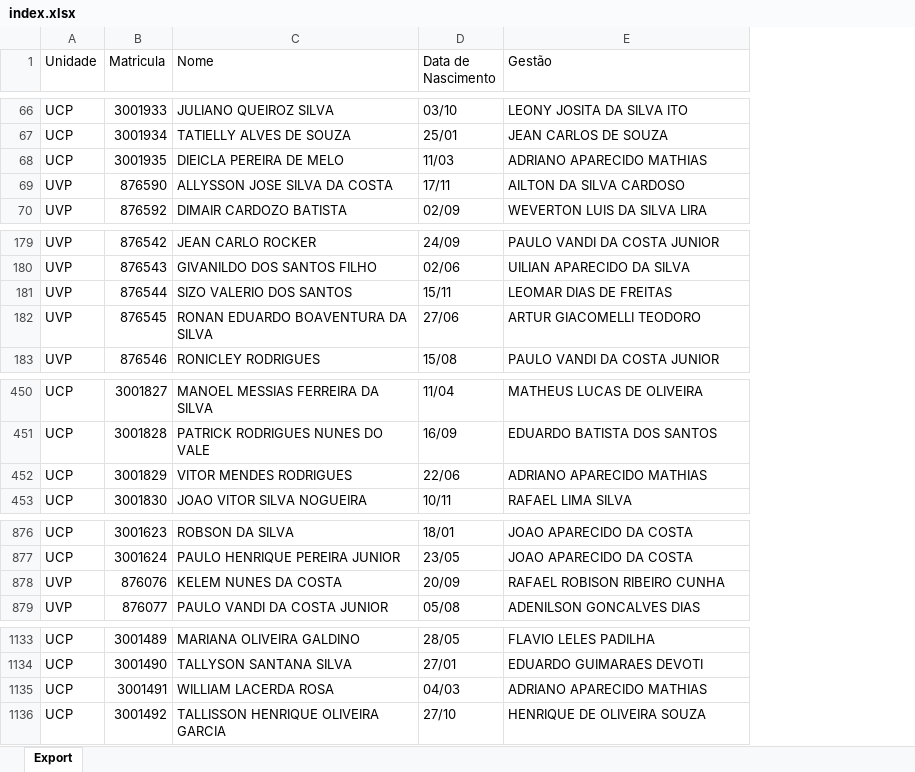
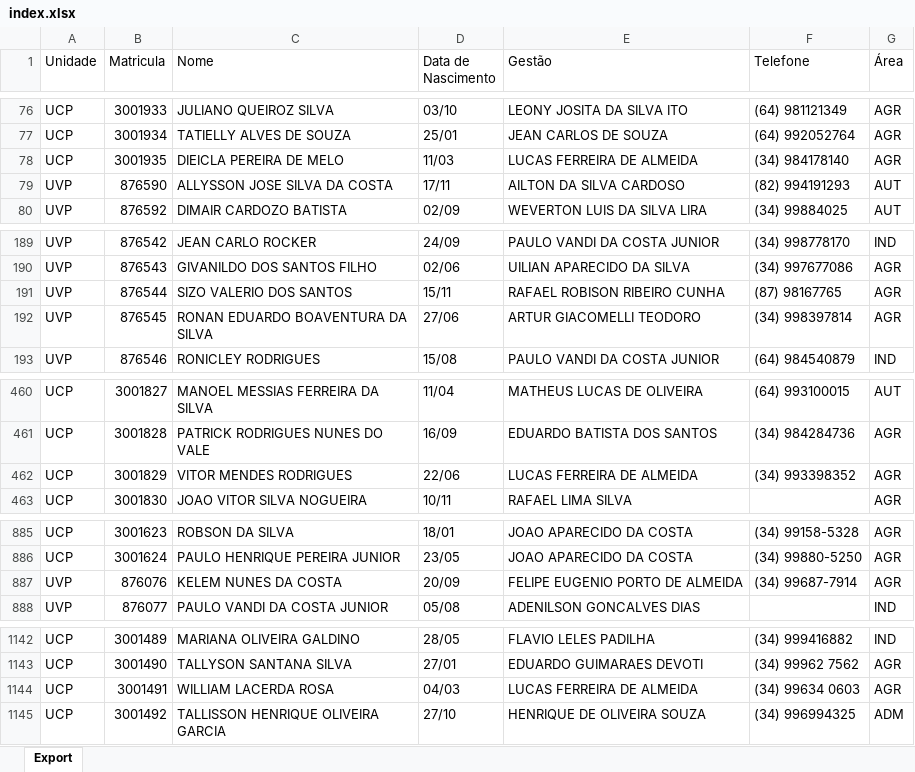
Before and after one commit to ggcmaa/gganiversariantes, an Excel workbook: index.xlsx, sheet Export, drawn as a sheet; only a part is shown, gaps mark what is left out; values as stored, in another font and other column widths than the file's, no borders; addresses are those after the commit; the diff covers the shown part only; the diff names each change by its address in the sheet, - before the commit and + after, or states it on an @@ line.

```diff
--- a/index.xlsx (sheet Export)
+++ b/index.xlsx (sheet Export)
+column F (Telefone), rows 76-80: (64) 981121349 | (64) 992052764 | (34) 984178140 | (82) 994191293 | (34) 99884025; rows 189-193: (34) 998778170 | (34) 997677086 | (87) 98167765 | (34) 998397814 | (64) 984540879; rows 460-462: (64) 993100015 | (34) 984284736 | (34) 993398352; rows 885-887: (34) 99158-5328 | (34) 99880-5250 | (34) 99687-7914; rows 1142-1145: (34) 999416882 | (34) 99962 7562 | (34) 99634 0603 | (34) 996994325
+column G (Área), rows 76-80: AGR | AGR | AGR | AUT | AUT; rows 189-193: IND | AGR | AGR | AGR | IND; rows 460-463: AUT | AGR | AGR | AGR; rows 885-888: AGR | AGR | AGR | IND; rows 1142-1145: IND | AGR | AGR | ADM
-E78 (Gestão): ADRIANO APARECIDO MATHIAS
+E78 (Gestão): LUCAS FERREIRA DE ALMEIDA
-E191 (Gestão): LEOMAR DIAS DE FREITAS
+E191 (Gestão): RAFAEL ROBISON RIBEIRO CUNHA
-E462 (Gestão): ADRIANO APARECIDO MATHIAS
+E462 (Gestão): LUCAS FERREIRA DE ALMEIDA
-E887 (Gestão): RAFAEL ROBISON RIBEIRO CUNHA
+E887 (Gestão): FELIPE EUGENIO PORTO DE ALMEIDA
-E1144 (Gestão): ADRIANO APARECIDO MATHIAS
+E1144 (Gestão): LUCAS FERREIRA DE ALMEIDA
```
Also changed, not shown: 10 added rows, 1 removed row and 5 edited cells elsewhere in this sheet.
